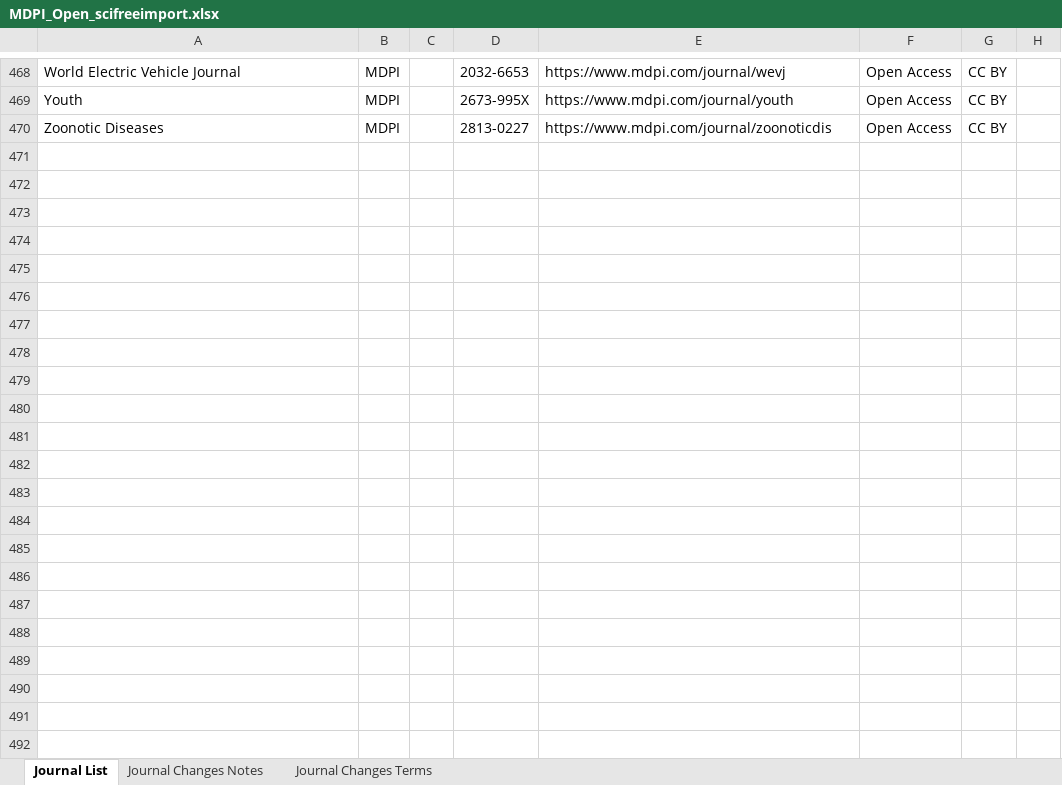
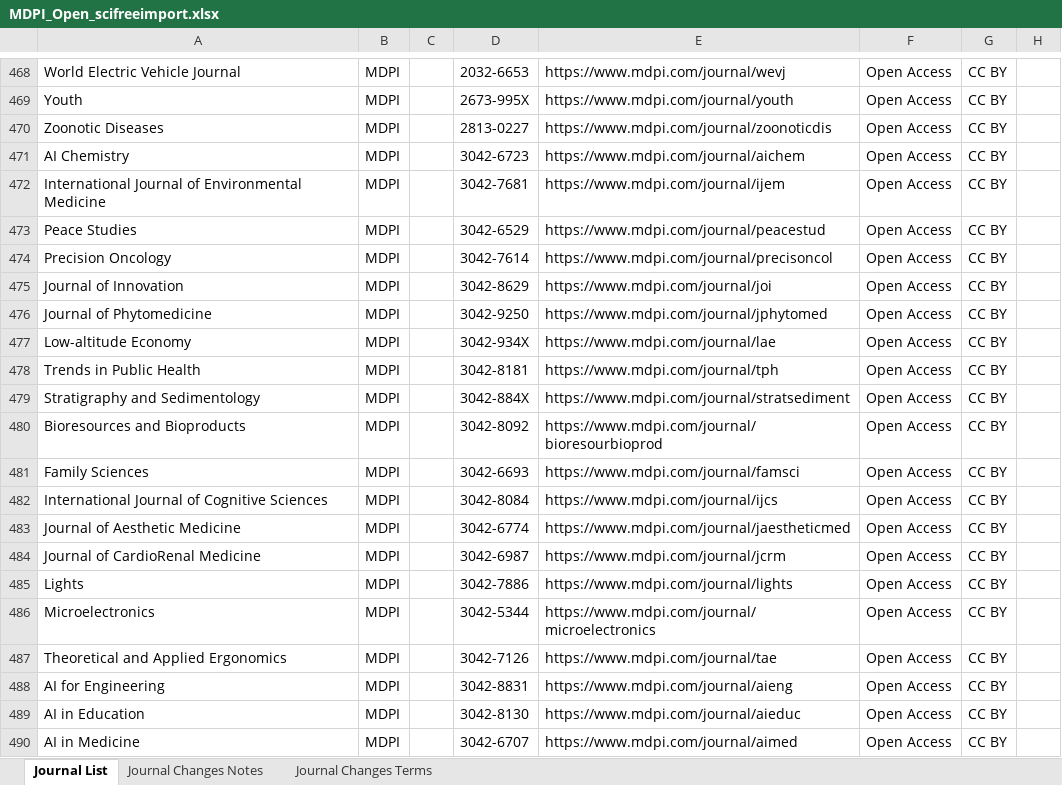
Before and after one commit to SciFreeOrg/UK-CoP, an Excel workbook: UK_CoP_TitleLists/MDPI_Open_scifreeimport.xlsx, sheet Journal List, drawn as a sheet; only a part is shown, gaps mark what is left out; values as stored, in another font and other column widths than the file's, no borders; table styles not drawn; the diff covers the shown part only; the diff names each change by its address in the sheet, - before the commit and + after, or states it on an @@ line.

Commit message:
MDPI_Open_scifreeimport.xlsx 260331

```diff
--- a/UK_CoP_TitleLists/MDPI_Open_scifreeimport.xlsx (sheet Journal List)
+++ b/UK_CoP_TitleLists/MDPI_Open_scifreeimport.xlsx (sheet Journal List)
+row 471: AI Chemistry | MDPI |  | 3042-6723 | https://www.mdpi.com/journal/aichem | Open Access | CC BY
+row 472: International Journal of Environmental Medicine | MDPI |  | 3042-7681 | https://www.mdpi.com/journal/ijem | Open Access | CC BY
+row 473: Peace Studies | MDPI |  | 3042-6529 | https://www.mdpi.com/journal/peacestud | Open Access | CC BY
+row 474: Precision Oncology | MDPI |  | 3042-7614 | https://www.mdpi.com/journal/precisoncol | Open Access | CC BY
+row 475: Journal of Innovation | MDPI |  | 3042-8629 | https://www.mdpi.com/journal/joi | Open Access | CC BY
+row 476: Journal of Phytomedicine | MDPI |  | 3042-9250 | https://www.mdpi.com/journal/jphytomed | Open Access | CC BY
+row 477: Low-altitude Economy | MDPI |  | 3042-934X | https://www.mdpi.com/journal/lae | Open Access | CC BY
+row 478: Trends in Public Health | MDPI |  | 3042-8181 | https://www.mdpi.com/journal/tph | Open Access | CC BY
+row 479: Stratigraphy and Sedimentology | MDPI |  | 3042-884X | https://www.mdpi.com/journal/stratsediment | Open Access | CC BY
+row 480: Bioresources and Bioproducts | MDPI |  | 3042-8092 | https://www.mdpi.com/journal/bioresourbioprod | Open Access | CC BY
+row 481: Family Sciences | MDPI |  | 3042-6693 | https://www.mdpi.com/journal/famsci | Open Access | CC BY
+row 482: International Journal of Cognitive Sciences | MDPI |  | 3042-8084 | https://www.mdpi.com/journal/ijcs | Open Access | CC BY
+row 483: Journal of Aesthetic Medicine | MDPI |  | 3042-6774 | https://www.mdpi.com/journal/jaestheticmed | Open Access | CC BY
+row 484: Journal of CardioRenal Medicine | MDPI |  | 3042-6987 | https://www.mdpi.com/journal/jcrm | Open Access | CC BY
+row 485: Lights | MDPI |  | 3042-7886 | https://www.mdpi.com/journal/lights | Open Access | CC BY
+row 486: Microelectronics | MDPI |  | 3042-5344 | https://www.mdpi.com/journal/microelectronics | Open Access | CC BY
+row 487: Theoretical and Applied Ergonomics | MDPI |  | 3042-7126 | https://www.mdpi.com/journal/tae | Open Access | CC BY
+row 488: AI for Engineering | MDPI |  | 3042-8831 | https://www.mdpi.com/journal/aieng | Open Access | CC BY
+row 489: AI in Education | MDPI |  | 3042-8130 | https://www.mdpi.com/journal/aieduc | Open Access | CC BY
+row 490: AI in Medicine | MDPI |  | 3042-6707 | https://www.mdpi.com/journal/aimed | Open Access | CC BY
```
Also changed, not shown: 9 added rows elsewhere in this sheet, sheet Journal Changes Notes.
